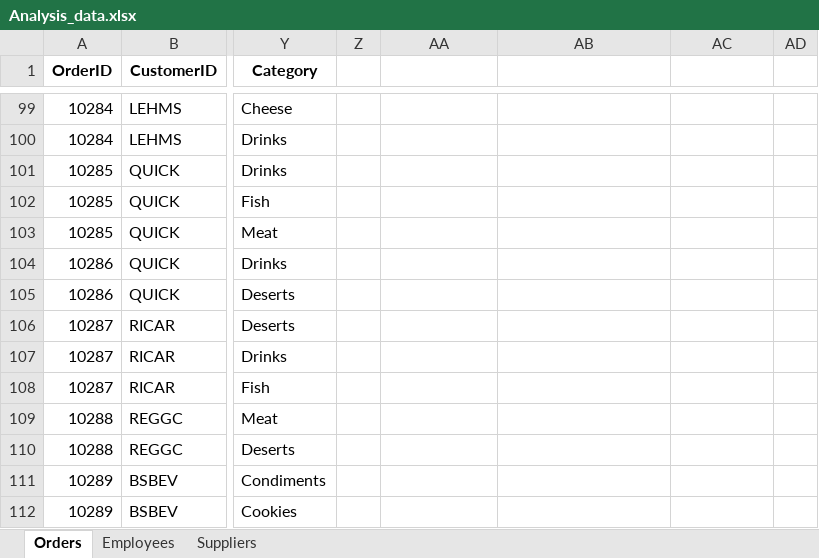
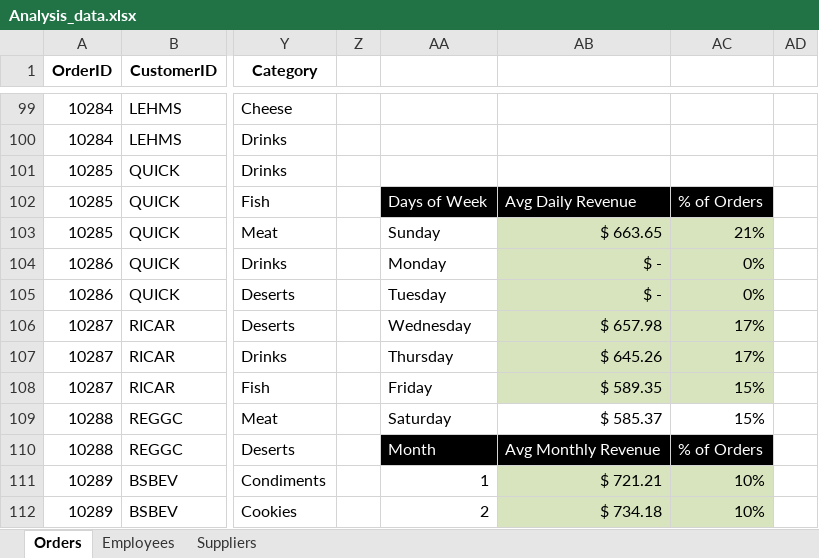
Before and after one commit to salano/Excel-Data-Analysis, an Excel workbook: Analysis_data.xlsx, sheet Orders, drawn as a sheet; only a part is shown, gaps mark what is left out; values as stored, in another font and other column widths than the file's, no borders; table styles not drawn; the diff covers the shown part only; the diff names each change by its address in the sheet, - before the commit and + after, or states it on an @@ line.

Commit message:
monthly and daily avg analysis

```diff
--- a/Analysis_data.xlsx (sheet Orders)
+++ b/Analysis_data.xlsx (sheet Orders)
-AA102: (empty)
+AA102: Days of Week
-AA102:AC102 fill: none
+AA102:AC102 fill: #000000
-AB102: (empty)
+AB102: Avg Daily Revenue
-AC102: (empty)
+AC102: % of Orders
-AA103: (empty)
+AA103: Sunday
-AB103: (empty)
+AB103: $ 663.65
-AB103:AC108 fill: none
+AB103:AC108 fill: #D7E4BD
-AC103: (empty)
+AC103: 21%
-AA104: (empty)
+AA104: Monday
-AB104:AB105: (empty)
+AB104:AB105: $ -
-AC104:AC105: (empty)
+AC104:AC105: 0%
-AA105: (empty)
+AA105: Tuesday
-AA106: (empty)
+AA106: Wednesday
-AB106: (empty)
+AB106: $ 657.98
-AC106:AC107: (empty)
+AC106:AC107: 17%
-AA107: (empty)
+AA107: Thursday
-AB107: (empty)
+AB107: $ 645.26
-AA108: (empty)
+AA108: Friday
-AB108: (empty)
+AB108: $ 589.35
-AC108:AC109: (empty)
+AC108:AC109: 15%
-AA109: (empty)
+AA109: Saturday
-AB109: (empty)
+AB109: $ 585.37
-AA110: (empty)
+AA110: Month
-AA110:AC110 fill: none
+AA110:AC110 fill: #000000
-AB110: (empty)
+AB110: Avg Monthly Revenue
-AC110: (empty)
+AC110: % of Orders
-AA111: (empty)
+AA111: 1
-AB111: (empty)
+AB111: $ 721.21
-AB111:AC112 fill: none
+AB111:AC112 fill: #D7E4BD
-AC111:AC112: (empty)
+AC111:AC112: 10%
-AA112: (empty)
+AA112: 2
-AB112: (empty)
+AB112: $ 734.18
```
Also changed, not shown: 30 edited cells and cell formats elsewhere in this sheet.
